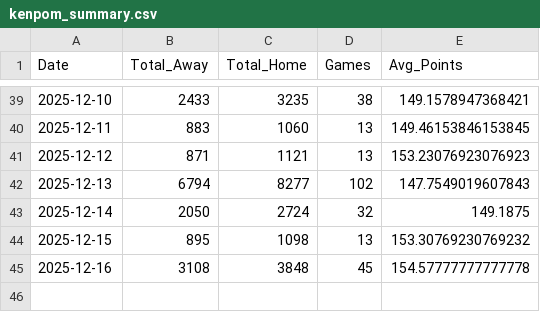
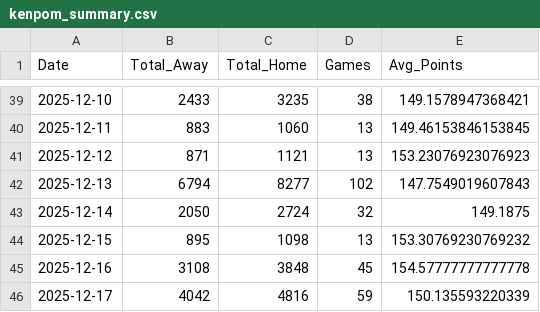
Before and after one commit to mattvmose/data-330-basketball-data, a CSV file: basketball_data/kenpom_summary.csv, drawn as a sheet; only a part is shown, gaps mark what is left out; the diff names each change by its address in the sheet, - before the commit and + after, or states it on an @@ line.

```diff
--- a/basketball_data/kenpom_summary.csv
+++ b/basketball_data/kenpom_summary.csv
+row 46: 2025-12-17 | 4042 | 4816 | 59 | 150.135593220339
```
